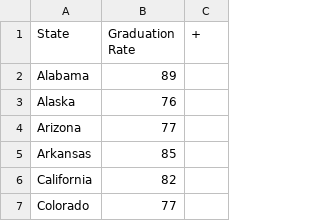
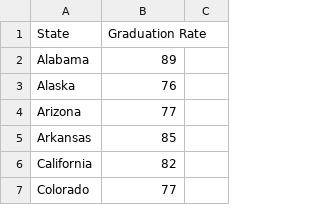
Before and after one commit to NMilind/HackNC2017, a CSV file: data/GradRate.csv, drawn as a sheet; only a part is shown; the diff names each change by its address in the sheet, - before the commit and + after, or states it on an @@ line.

```diff
--- a/data/GradRate.csv
+++ b/data/GradRate.csv
-C1: +
+C1: (empty)
```
Also changed, not shown: 6 other files.
